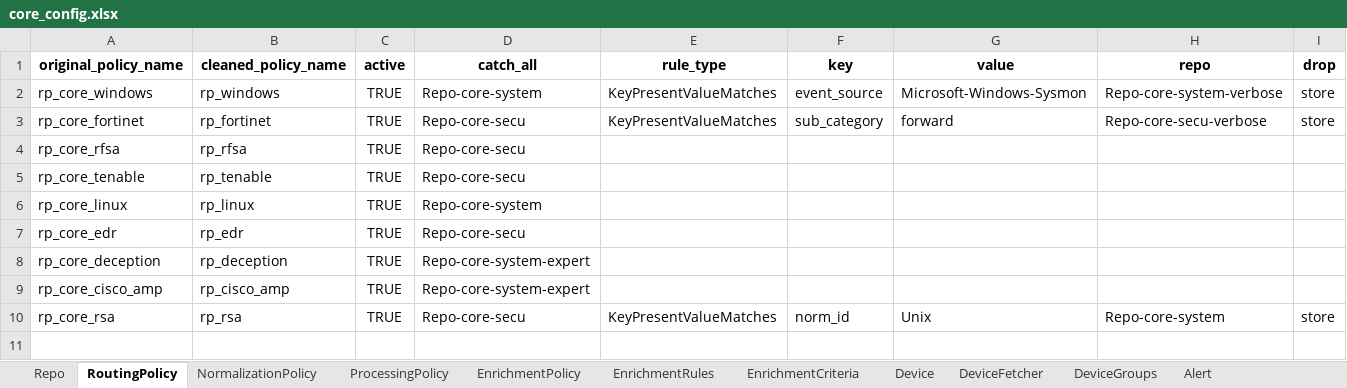
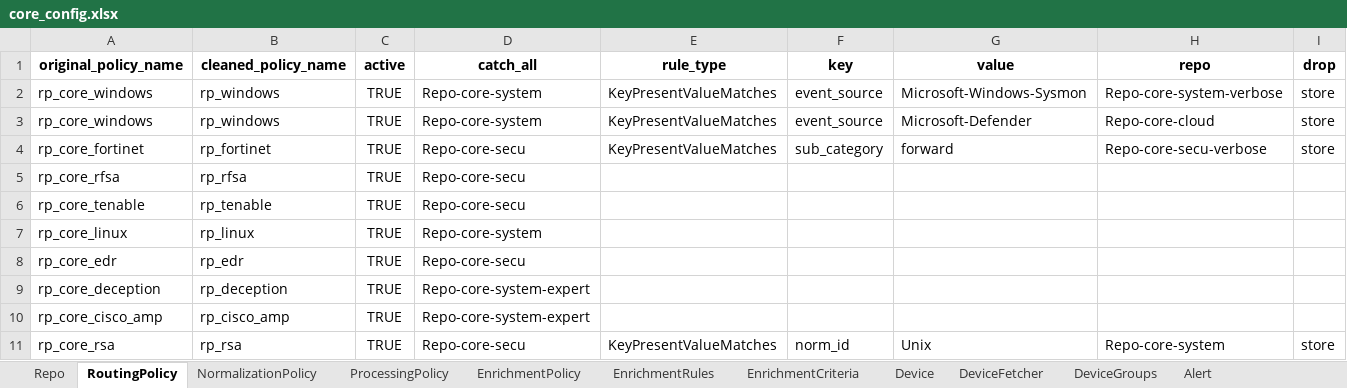
Before and after one commit to DeDobbeleer/DirectorSync, an Excel workbook: lp_tenant_importer/samples/core_config.xlsx, sheet RoutingPolicy, drawn as a sheet; only a part is shown; values as stored, in another font and other column widths than the file's, no borders; rows hold the shown columns only; the diff names each change by its address in the sheet, - before the commit and + after, or states it on an @@ line.

```diff
--- a/lp_tenant_importer/samples/core_config.xlsx (sheet RoutingPolicy)
+++ b/lp_tenant_importer/samples/core_config.xlsx (sheet RoutingPolicy)
+row 3: rp_core_windows | rp_windows | TRUE | Repo-core-system | KeyPresentValueMatches | event_source | Microsoft-Defender | Repo-core-cloud | store
```
Also changed, not shown: formulas that keep their value, 5 other files.
